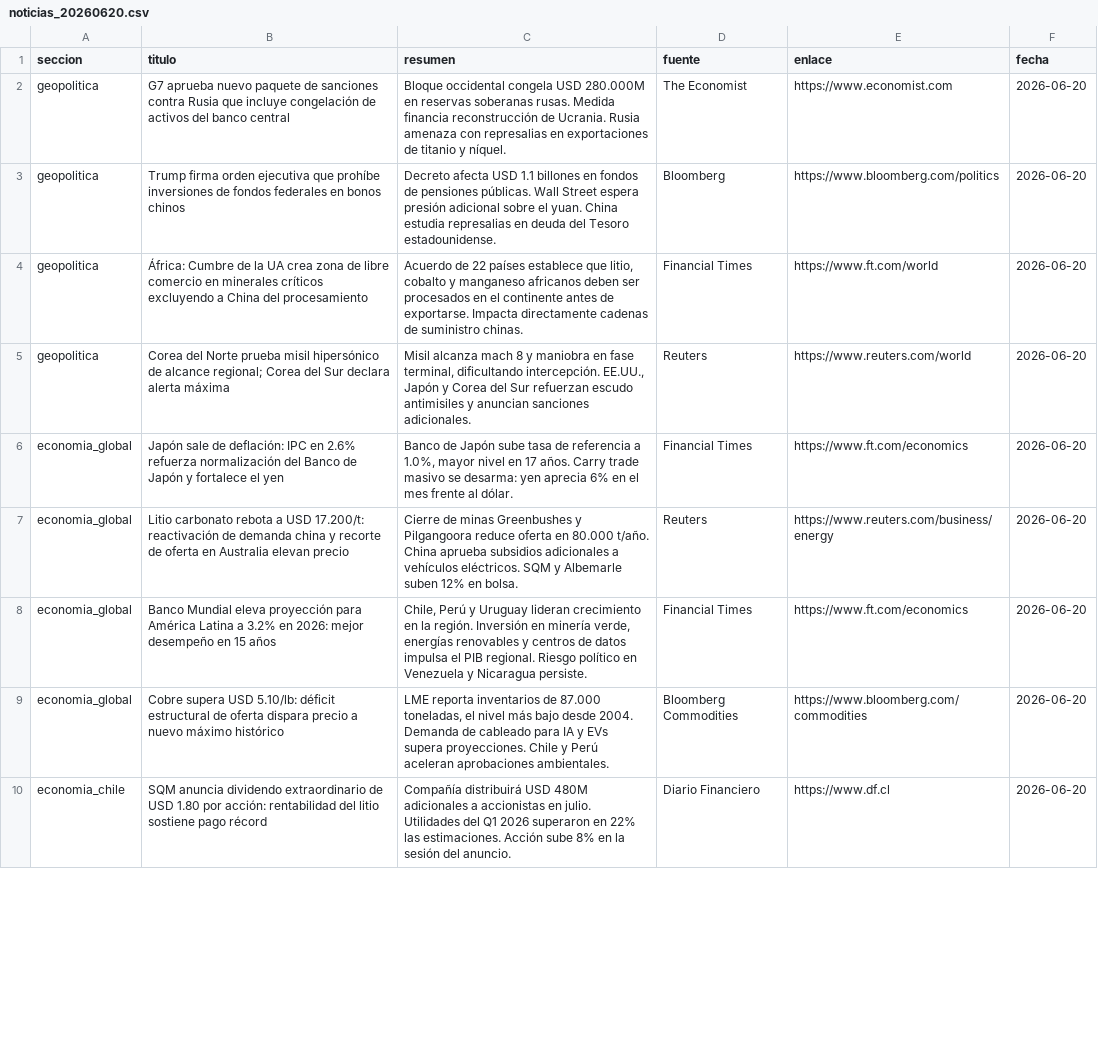
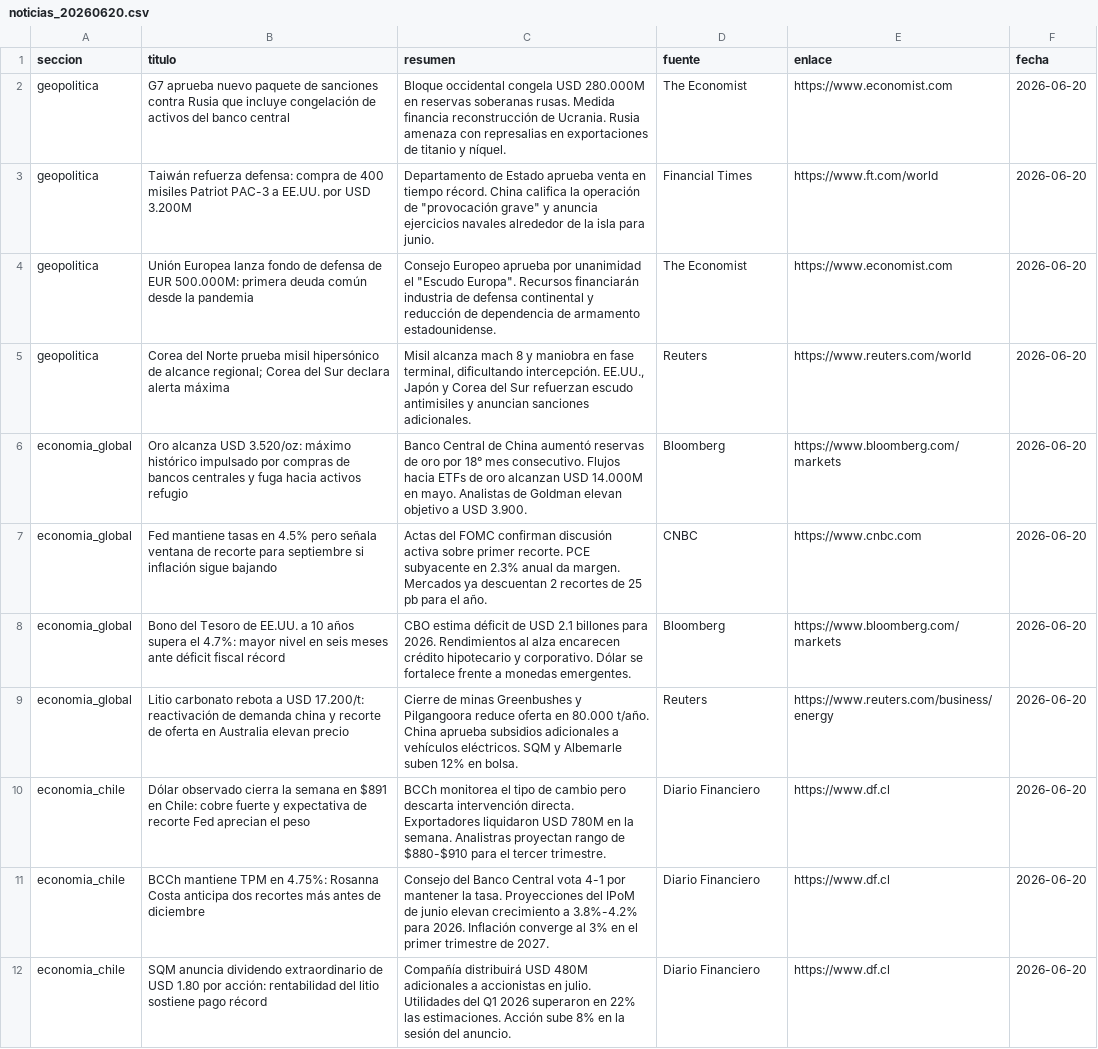
Before and after one commit to erickfranciscohernandez/financiero, a CSV file: noticias_20260620.csv, drawn as a sheet; only a part is shown; the diff covers the shown part only.

```diff
--- a/noticias_20260620.csv
+++ b/noticias_20260620.csv
@@ -2,9 +2,11 @@ seccion,titulo,resumen,fuente,enlace,fecha
 geopolitica,G7 aprueba nuevo paquete de sanciones contra Rusia que incluye congelación de activos del banco central,Bloque occidental congela USD 280.000M en reservas soberanas rusas. Medida financia reconstrucción de Ucrania. Rusia amenaza con represalias en exportaciones de titanio y níquel.,The Economist,https://www.economist.com,2026-06-20
-geopolitica,Trump firma orden ejecutiva que prohíbe inversiones de fondos federales en bonos chinos,Decreto afecta USD 1.1 billones en fondos de pensiones públicas. Wall Street espera presión adicional sobre el yuan. China estudia represalias en deuda del Tesoro estadounidense.,Bloomberg,https://www.bloomberg.com/politics,2026-06-20
-geopolitica,África: Cumbre de la UA crea zona de libre comercio en minerales críticos excluyendo a China del procesamiento,"Acuerdo de 22 países establece que litio, cobalto y manganeso africanos deben ser procesados en el continente antes de exportarse. Impacta directamente cadenas de suministro chinas.",Financial Times,https://www.ft.com/world,2026-06-20
+geopolitica,Taiwán refuerza defensa: compra de 400 misiles Patriot PAC-3 a EE.UU. por USD 3.200M,"Departamento de Estado aprueba venta en tiempo récord. China califica la operación de ""provocación grave"" y anuncia ejercicios navales alrededor de la isla para junio.",Financial Times,https://www.ft.com/world,2026-06-20
+geopolitica,Unión Europea lanza fondo de defensa de EUR 500.000M: primera deuda común desde la pandemia,"Consejo Europeo aprueba por unanimidad el ""Escudo Europa"". Recursos financiarán industria de defensa continental y reducción de dependencia de armamento estadounidense.",The Economist,https://www.economist.com,2026-06-20
 geopolitica,Corea del Norte prueba misil hipersónico de alcance regional; Corea del Sur declara alerta máxima,"Misil alcanza mach 8 y maniobra en fase terminal, dificultando intercepción. EE.UU., Japón y Corea del Sur refuerzan escudo antimisiles y anuncian sanciones adicionales.",Reuters,https://www.reuters.com/world,2026-06-20
-economia_global,Japón sale de deflación: IPC en 2.6% refuerza normalización del Banco de Japón y fortalece el yen,"Banco de Japón sube tasa de referencia a 1.0%, mayor nivel en 17 años. Carry trade masivo se desarma: yen aprecia 6% en el mes frente al dólar.",Financial Times,https://www.ft.com/economics,2026-06-20
+economia_global,Oro alcanza USD 3.520/oz: máximo histórico impulsado por compras de bancos centrales y fuga hacia activos refugio,Banco Central de China aumentó reservas de oro por 18° mes consecutivo. Flujos hacia ETFs de oro alcanzan USD 14.000M en mayo. Analistas de Goldman elevan objetivo a USD 3.900.,Bloomberg,https://www.bloomberg.com/markets,2026-06-20
+economia_global,Fed mantiene tasas en 4.5% pero señala ventana de recorte para septiembre si inflación sigue bajando,Actas del FOMC confirman discusión activa sobre primer recorte. PCE subyacente en 2.3% anual da margen. Mercados ya descuentan 2 recortes de 25 pb para el año.,CNBC,https://www.cnbc.com,2026-06-20
+economia_global,Bono del Tesoro de EE.UU. a 10 años supera el 4.7%: mayor nivel en seis meses ante déficit fiscal récord,CBO estima déficit de USD 2.1 billones para 2026. Rendimientos al alza encarecen crédito hipotecario y corporativo. Dólar se fortalece frente a monedas emergentes.,Bloomberg,https://www.bloomberg.com/markets,2026-06-20
 economia_global,Litio carbonato rebota a USD 17.200/t: reactivación de demanda china y recorte de oferta en Australia elevan precio,Cierre de minas Greenbushes y Pilgangoora reduce oferta en 80.000 t/año. China aprueba subsidios adicionales a vehículos eléctricos. SQM y Albemarle suben 12% en bolsa.,Reuters,https://www.reuters.com/business/energy,2026-06-20
-economia_global,Banco Mundial eleva proyección para América Latina a 3.2% en 2026: mejor desempeño en 15 años,"Chile, Perú y Uruguay lideran crecimiento en la región. Inversión en minería verde, energías renovables y centros de datos impulsa el PIB regional. Riesgo político en Venezuela y Nicaragua persiste.",Financial Times,https://www.ft.com/economics,2026-06-20
-economia_global,Cobre supera USD 5.10/lb: déficit estructural de oferta dispara precio a nuevo máximo histórico,"LME reporta inventarios de 87.000 toneladas, el nivel más bajo desde 2004. Demanda de cableado para IA y EVs supera proyecciones. Chile y Perú aceleran aprobaciones ambientales.",Bloomberg Commodities,https://www.bloomberg.com/commodities,2026-06-20
+economia_chile,Dólar observado cierra la semana en $891 en Chile: cobre fuerte y expectativa de recorte Fed aprecian el peso,BCCh monitorea el tipo de cambio pero descarta intervención directa. Exportadores liquidaron USD 780M en la semana. Analistras proyectan rango de $880-$910 para el tercer trimestre.,Diario Financiero,https://www.df.cl,2026-06-20
+economia_chile,BCCh mantiene TPM en 4.75%: Rosanna Costa anticipa dos recortes más antes de diciembre,Consejo del Banco Central vota 4-1 por mantener la tasa. Proyecciones del IPoM de junio elevan crecimiento a 3.8%-4.2% para 2026. Inflación converge al 3% en el primer trimestre de 2027.,Diario Financiero,https://www.df.cl,2026-06-20
 economia_chile,SQM anuncia dividendo extraordinario de USD 1.80 por acción: rentabilidad del litio sostiene pago récord,Compañía distribuirá USD 480M adicionales a accionistas en julio. Utilidades del Q1 2026 superaron en 22% las estimaciones. Acción sube 8% en la sesión del anuncio.,Diario Financiero,https://www.df.cl,2026-06-20
```
Also changed, not shown: 7 added rows, 9 removed rows, 1 moved row and 25 edited cells elsewhere in this file, 8 other files.
